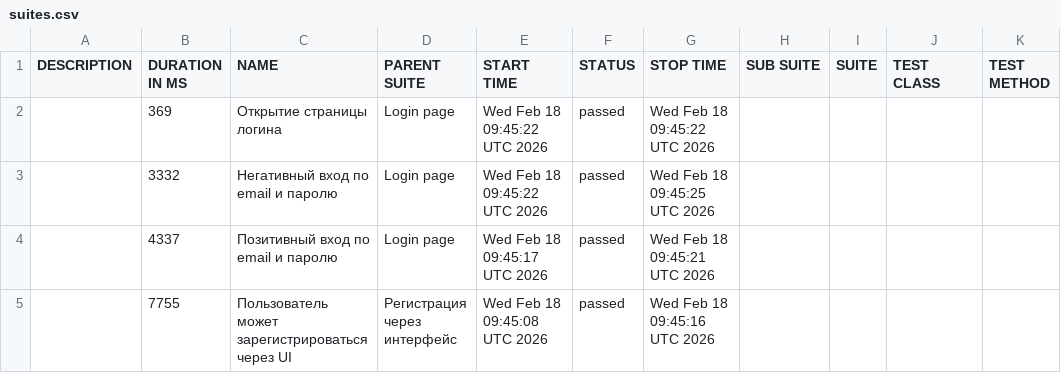
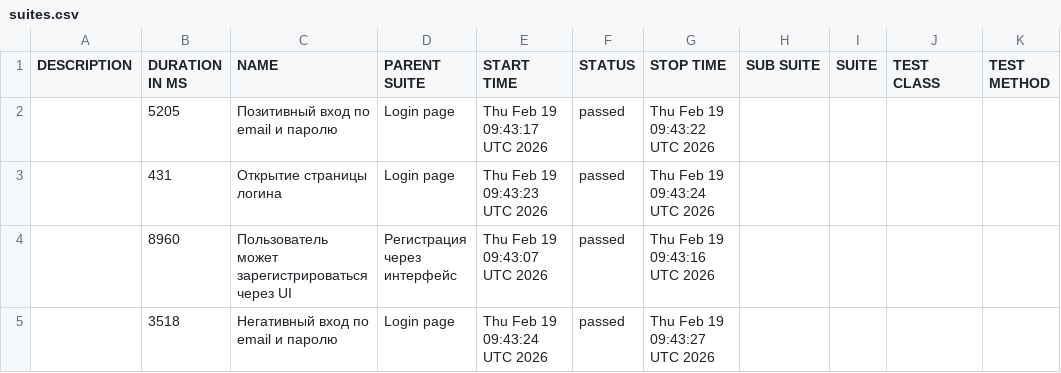
Before and after one commit to borbkin/e2e-codecept, a CSV file: data/suites.csv, drawn as a sheet.

```diff
--- a/data/suites.csv
+++ b/data/suites.csv
@@ -1,5 +1,5 @@
 "DESCRIPTION","DURATION IN MS","NAME","PARENT SUITE","START TIME","STATUS","STOP TIME","SUB SUITE","SUITE","TEST CLASS","TEST METHOD"
-"","369","Открытие страницы логина","Login page","Wed Feb 18 09:45:22 UTC 2026","passed","Wed Feb 18 09:45:22 UTC 2026","","","",""
-"","3332","Негативный вход по email и паролю","Login page","Wed Feb 18 09:45:22 UTC 2026","passed","Wed Feb 18 09:45:25 UTC 2026","","","",""
-"","4337","Позитивный вход по email и паролю","Login page","Wed Feb 18 09:45:17 UTC 2026","passed","Wed Feb 18 09:45:21 UTC 2026","","","",""
-"","7755","Пользователь может зарегистрироваться через UI","Регистрация через интерфейс","Wed Feb 18 09:45:08 UTC 2026","passed","Wed Feb 18 09:45:16 UTC 2026","","","",""
+"","5205","Позитивный вход по email и паролю","Login page","Thu Feb 19 09:43:17 UTC 2026","passed","Thu Feb 19 09:43:22 UTC 2026","","","",""
+"","431","Открытие страницы логина","Login page","Thu Feb 19 09:43:23 UTC 2026","passed","Thu Feb 19 09:43:24 UTC 2026","","","",""
+"","8960","Пользователь может зарегистрироваться через UI","Регистрация через интерфейс","Thu Feb 19 09:43:07 UTC 2026","passed","Thu Feb 19 09:43:16 UTC 2026","","","",""
+"","3518","Негативный вход по email и паролю","Login page","Thu Feb 19 09:43:24 UTC 2026","passed","Thu Feb 19 09:43:27 UTC 2026","","","",""
```
Also changed, not shown: 22 other files.
